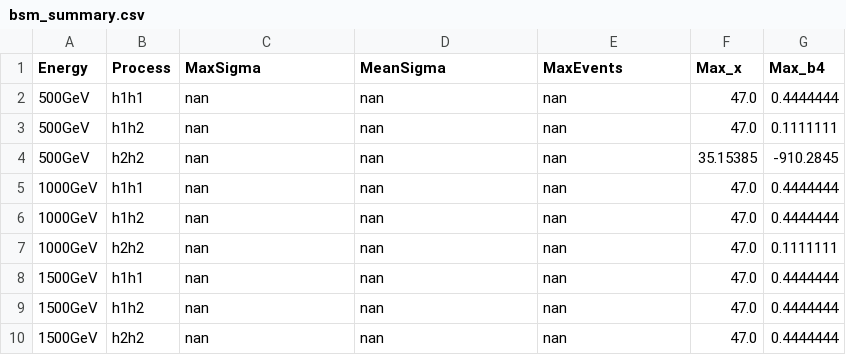
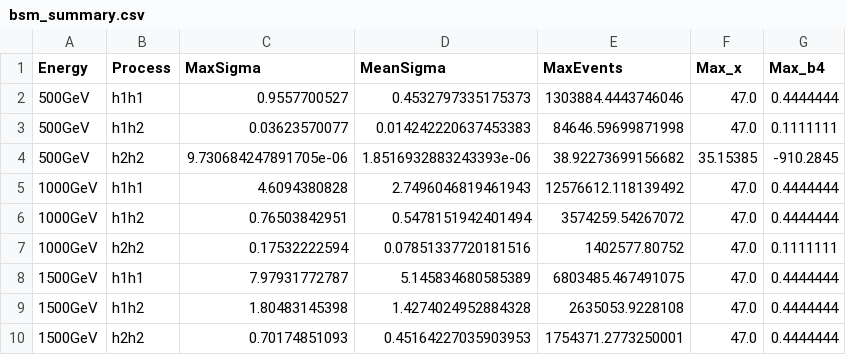
Before and after one commit to esthermen/higgs-production-sm-bsm-analysis, a CSV file: data/processed/bsm_summary.csv, drawn as a sheet.

Commit message:
Fix NaN handling in analysis

```diff
--- a/data/processed/bsm_summary.csv
+++ b/data/processed/bsm_summary.csv
@@ -1,10 +1,10 @@
 Energy,Process,MaxSigma,MeanSigma,MaxEvents,Max_x,Max_b4
-500GeV,h1h1,nan,nan,nan,47.0,0.4444444
-500GeV,h1h2,nan,nan,nan,47.0,0.1111111
-500GeV,h2h2,nan,nan,nan,35.15385,-910.2845
-1000GeV,h1h1,nan,nan,nan,47.0,0.4444444
-1000GeV,h1h2,nan,nan,nan,47.0,0.4444444
-1000GeV,h2h2,nan,nan,nan,47.0,0.1111111
-1500GeV,h1h1,nan,nan,nan,47.0,0.4444444
-1500GeV,h1h2,nan,nan,nan,47.0,0.4444444
-1500GeV,h2h2,nan,nan,nan,47.0,0.4444444
+500GeV,h1h1,0.9557700527,0.4532797335175373,1303884.4443746046,47.0,0.4444444
+500GeV,h1h2,0.03623570077,0.014242220637453383,84646.59699871998,47.0,0.1111111
+500GeV,h2h2,9.730684247891705e-06,1.8516932883243393e-06,38.92273699156682,35.15385,-910.2845
+1000GeV,h1h1,4.6094380828,2.7496046819461943,12576612.118139492,47.0,0.4444444
+1000GeV,h1h2,0.76503842951,0.5478151942401494,3574259.54267072,47.0,0.4444444
+1000GeV,h2h2,0.17532222594,0.07851337720181516,1402577.80752,47.0,0.1111111
+1500GeV,h1h1,7.97931772787,5.145834680585389,6803485.467491075,47.0,0.4444444
+1500GeV,h1h2,1.80483145398,1.4274024952884328,2635053.9228108,47.0,0.4444444
+1500GeV,h2h2,0.70174851093,0.45164227035903953,1754371.2773250001,47.0,0.4444444
```
